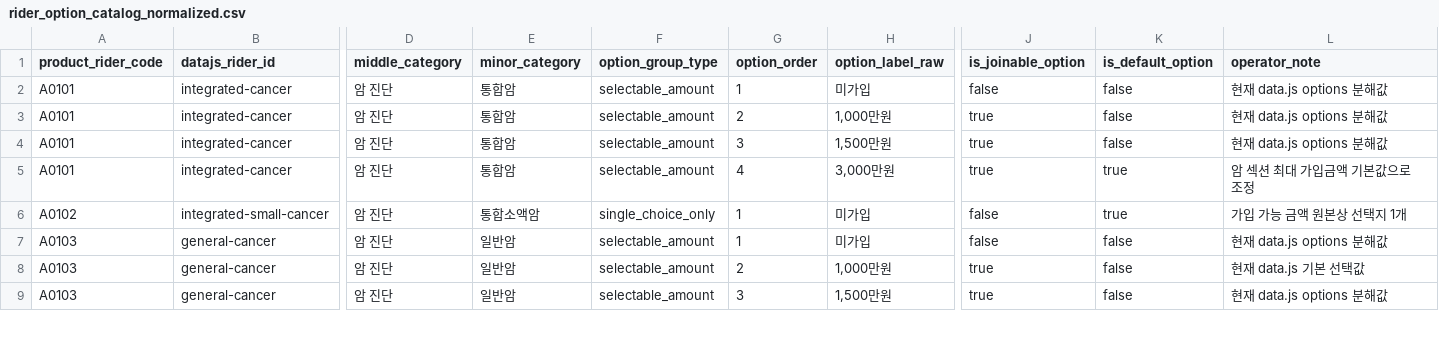
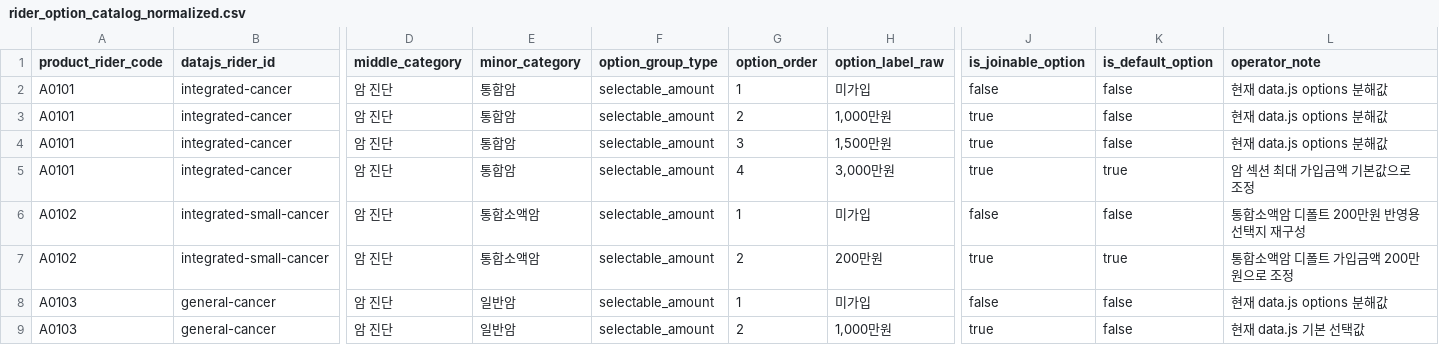
Before and after one commit to hongjeongeen/SLF_CODEX, a CSV file: sli_knowledge_agent/data/upload/rider_option_catalog_normalized.csv, drawn as a sheet; only a part is shown, gaps mark what is left out; the shorter side is filled out with more unchanged rows; rows hold the shown columns only; the diff names each change by its address in the sheet, - before the commit and + after, or states it on an @@ line.

Commit message:
Adjust rider emphasis and small cancer default

```diff
--- a/sli_knowledge_agent/data/upload/rider_option_catalog_normalized.csv
+++ b/sli_knowledge_agent/data/upload/rider_option_catalog_normalized.csv
-F6 (option_group_type): single_choice_only
+F6 (option_group_type): selectable_amount
-K6 (is_default_option): true
+K6 (is_default_option): false
-L6 (operator_note): 가입 가능 금액 원본상 선택지 1개
+L6 (operator_note): 통합소액암 디폴트 200만원 반영용 선택지 재구성
+row 7: A0102 | integrated-small-cancer | 암 진단 | 통합소액암 | selectable_amount | 2 | 200만원 | true | true | 통합소액암 디폴트 가입금액 200만원으로 조정
```
Also changed, not shown: sli_knowledge_agent/data/upload/rider_runtime_seed_normalized.csv, 2 other files.
